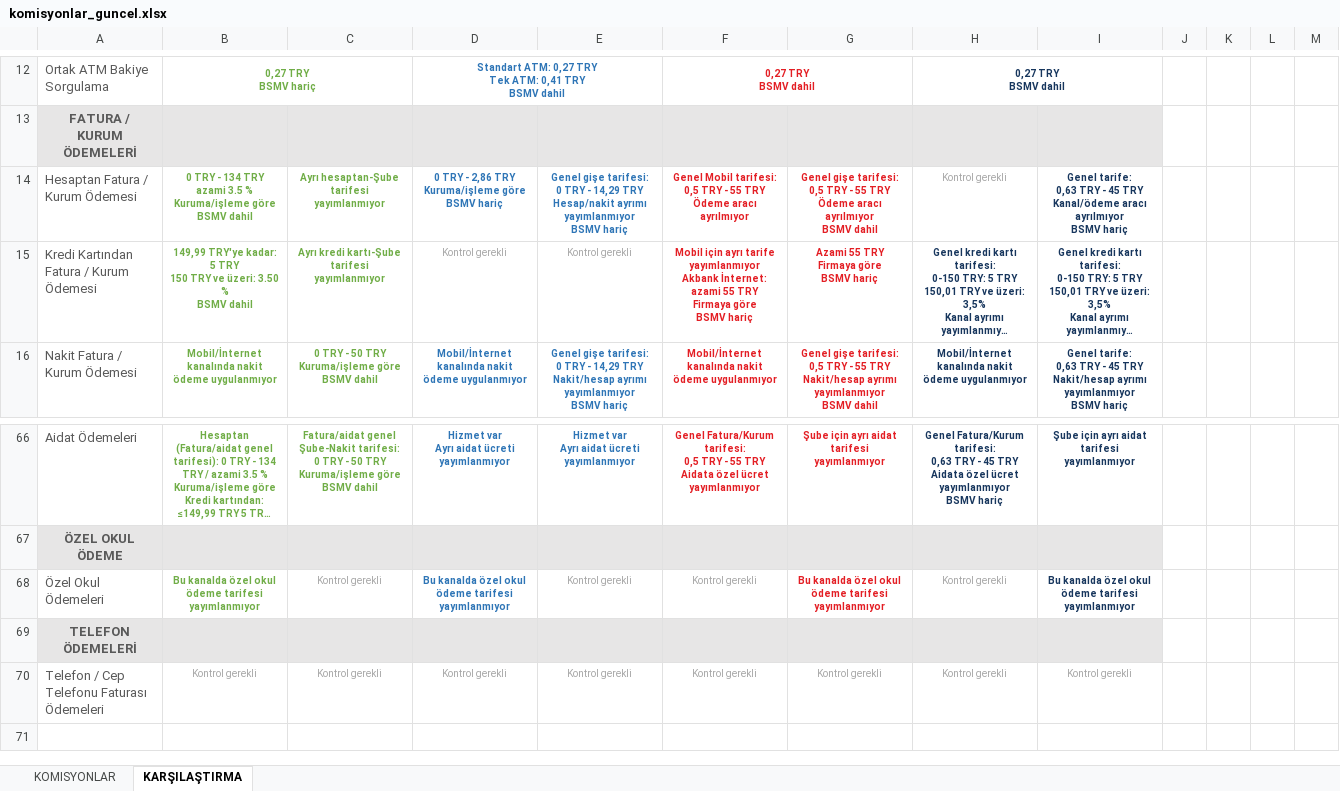
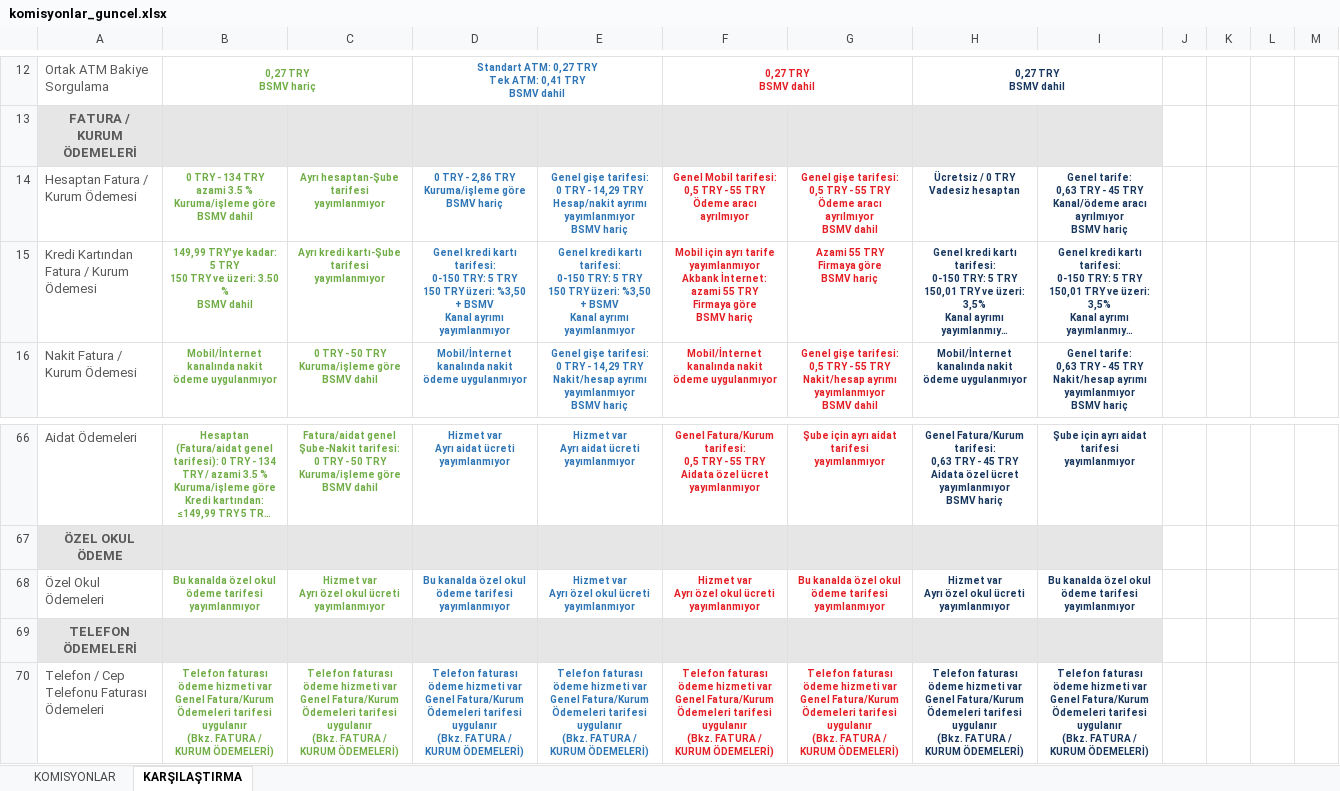
Before and after one commit to ozgeyamc/komisyon_analiz, an Excel workbook: komisyonlar_guncel.xlsx, sheet KARŞILAŞTIRMA, drawn as a sheet; only a part is shown, gaps mark what is left out; long unchanged cells end in …; values as stored, in another font and other column widths than the file's, no borders; removed rows and columns are numbered as before the commit, all else as after; ↵ is a line break in a cell; the diff names each change by its address in the sheet, - before the commit and + after, or states it on an @@ line.

```diff
--- a/komisyonlar_guncel.xlsx (sheet KARŞILAŞTIRMA)
+++ b/komisyonlar_guncel.xlsx (sheet KARŞILAŞTIRMA)
-H14: Kontrol gerekli
+H14: Ücretsiz / 0 TRY ↵ Vadesiz hesaptan
@@ H14 bold: off → on, text colour: #A6A6A6 → #17365D @@
-D15: Kontrol gerekli
+D15: Genel kredi kartı tarifesi: ↵ 0-150 TRY: 5 TRY ↵ 150 TRY üzeri: %3,50 + BSMV ↵ Kanal ayrımı yayımlanmıyor
@@ D15:E15 bold: off → on, text colour: #A6A6A6 → #2E75B6 @@
-E15: Kontrol gerekli
+E15: Genel kredi kartı tarifesi: ↵ 0-150 TRY: 5 TRY ↵ 150 TRY üzeri: %3,50 + BSMV ↵ Kanal ayrımı yayımlanmıyor
-C68: Kontrol gerekli
+C68: Hizmet var ↵ Ayrı özel okul ücreti yayımlanmıyor
@@ C68 bold: off → on, text colour: #A6A6A6 → #70AD47 @@
-E68: Kontrol gerekli
+E68: Hizmet var ↵ Ayrı özel okul ücreti yayımlanmıyor
-E68:F68 bold: off
+E68:F68 bold: on
-E68 text colour: #A6A6A6
+E68 text colour: #2E75B6
-F68: Kontrol gerekli
+F68: Hizmet var ↵ Ayrı özel okul ücreti yayımlanmıyor
-F68 text colour: #A6A6A6
+F68 text colour: #E31E24
-H68: Kontrol gerekli
+H68: Hizmet var ↵ Ayrı özel okul ücreti yayımlanmıyor
@@ H68 bold: off → on, text colour: #A6A6A6 → #17365D @@
-row 70: Telefon / Cep Telefonu Faturası Ödemeleri | Kontrol gerekli | Kontrol gerekli | Kontrol gerekli | Kontrol gerekli | Kontrol gerekli | Kontrol gerekli | Kontrol gerekli | Kontrol gerekli
+row 70: Telefon / Cep Telefonu Faturası Ödemeleri | Telefon faturası ödeme hizmeti var ↵ Genel Fatura/Kurum Ödemeleri tarifesi uygulanır ↵ (Bkz. FATURA / KURUM ÖDEMELERİ) | Telefon faturası ödeme hizmeti var ↵ Genel Fatura/Kurum Ödemeleri tarifesi uygulanır ↵ (Bkz. FATURA / KURUM ÖDEMELERİ) | Telefon faturası ödeme hizmeti var ↵ Genel Fatura/Kurum Ödemeleri tarifesi uygulanır ↵ (Bkz. FATURA / KURUM ÖDEMELERİ) | Telefon faturası ödeme hizmeti var ↵ Genel Fatura/Kurum Ödemeleri tarifesi uygulanır ↵ (Bkz. FATURA / KURUM ÖDEMELERİ) | Telefon faturası ödeme hizmeti var ↵ Genel Fatura/Kurum Ödemeleri tarifesi uygulanır ↵ (Bkz. FATURA / KURUM ÖDEMELERİ) | Telefon faturası ödeme hizmeti var ↵ Genel Fatura/Kurum Ödemeleri tarifesi uygulanır ↵ (Bkz. FATURA / KURUM ÖDEMELERİ) | Telefon faturası ödeme hizmeti var ↵ Genel Fatura/Kurum Ödemeleri tarifesi uygulanır ↵ (Bkz. FATURA / KURUM ÖDEMELERİ) | Telefon faturası ödeme hizmeti var ↵ Genel Fatura/Kurum Ödemeleri tarifesi uygulanır ↵ (Bkz. FATURA / KURUM ÖDEMELERİ)
```
Also changed, not shown: sheet KOMISYONLAR.
